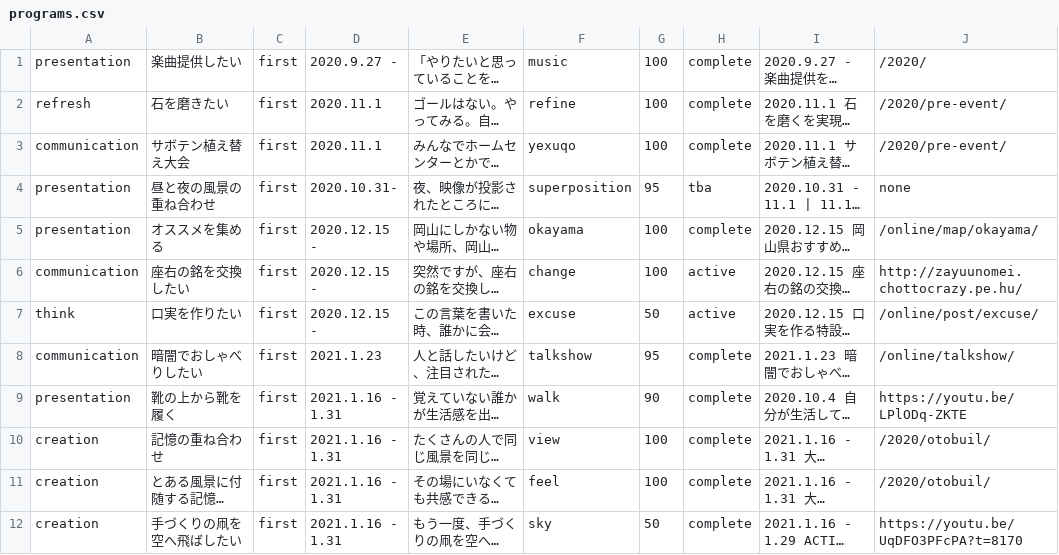
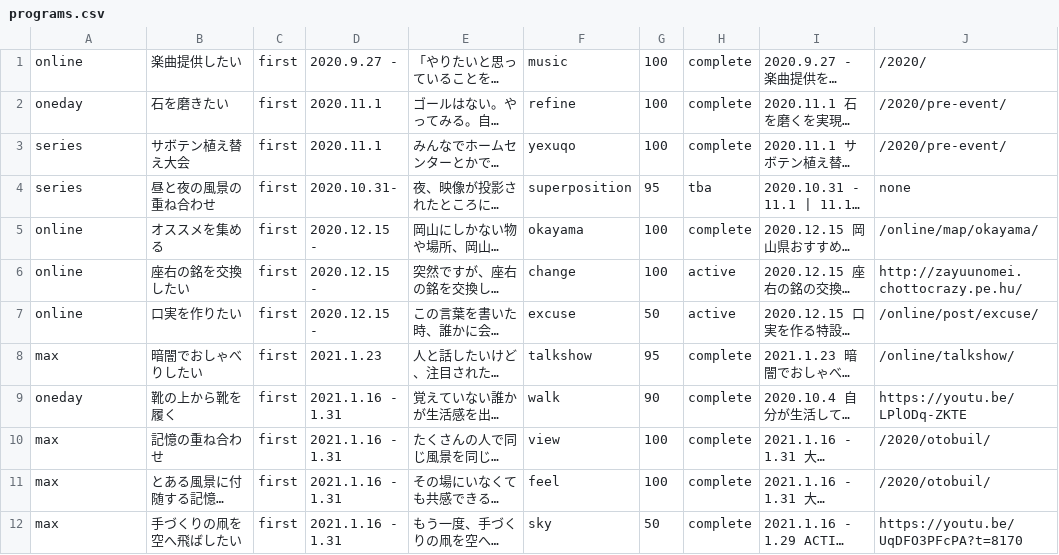
Before and after one commit to chottocrazy/index, a CSV file: programs/programs.csv, drawn as a sheet; only a part is shown; long unchanged cells end in …; the diff covers the shown part only; the diff names each change by its address in the sheet, - before the commit and + after, or states it on an @@ line.

Commit message:
Update programs.csv

```diff
--- a/programs/programs.csv
+++ b/programs/programs.csv
-A1: presentation
+A1: online
-A2: refresh
+A2: oneday
-A3: communication
+A3: series
-A4: presentation
+A4: series
-A5: presentation
+A5: online
-A6: communication
+A6: online
-A7: think
+A7: online
-A8: communication
+A8: max
-A9: presentation
+A9: oneday
-A10:A12: creation
+A10:A12: max
```
Also changed, not shown: 12 edited cells elsewhere in this file.
